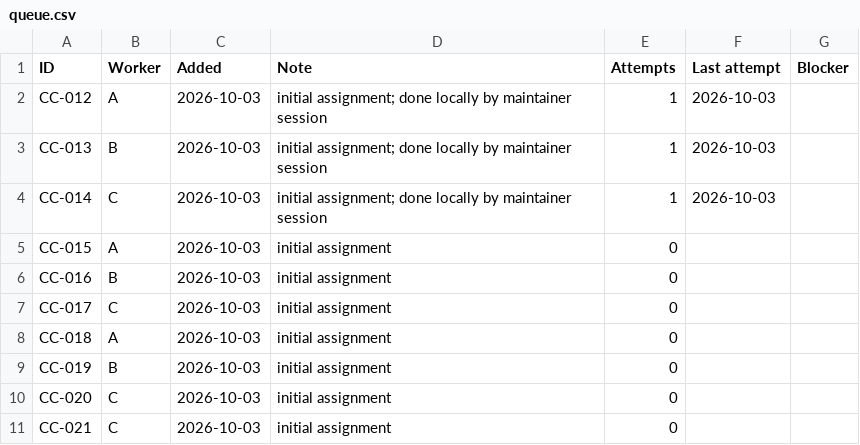
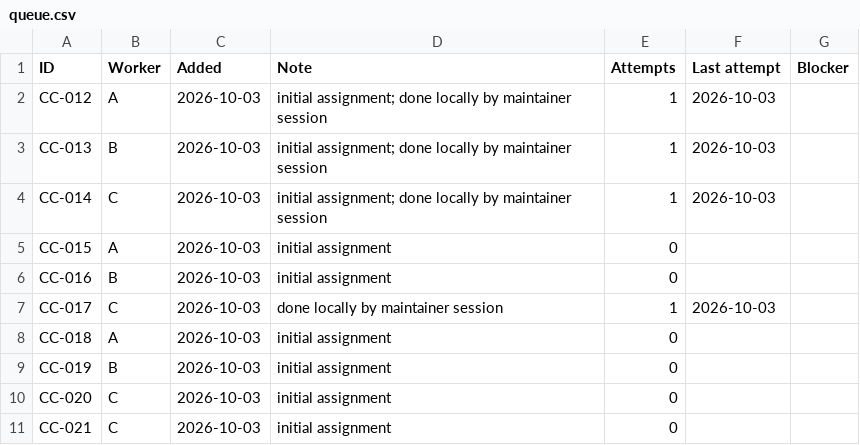
Before and after one commit to leandergrech/Mizien, a CSV file: data/queue.csv, drawn as a sheet.

```diff
--- a/data/queue.csv
+++ b/data/queue.csv
@@ -6,3 +6,3 @@ CC-015,A,2026-10-03,initial assignment,0,,
 CC-016,B,2026-10-03,initial assignment,0,,
-CC-017,C,2026-10-03,initial assignment,0,,
+CC-017,C,2026-10-03,done locally by maintainer session,1,2026-10-03,
 CC-018,A,2026-10-03,initial assignment,0,,
```
Also changed, not shown: data/claims.csv, data/sources.csv, 29 other files.
